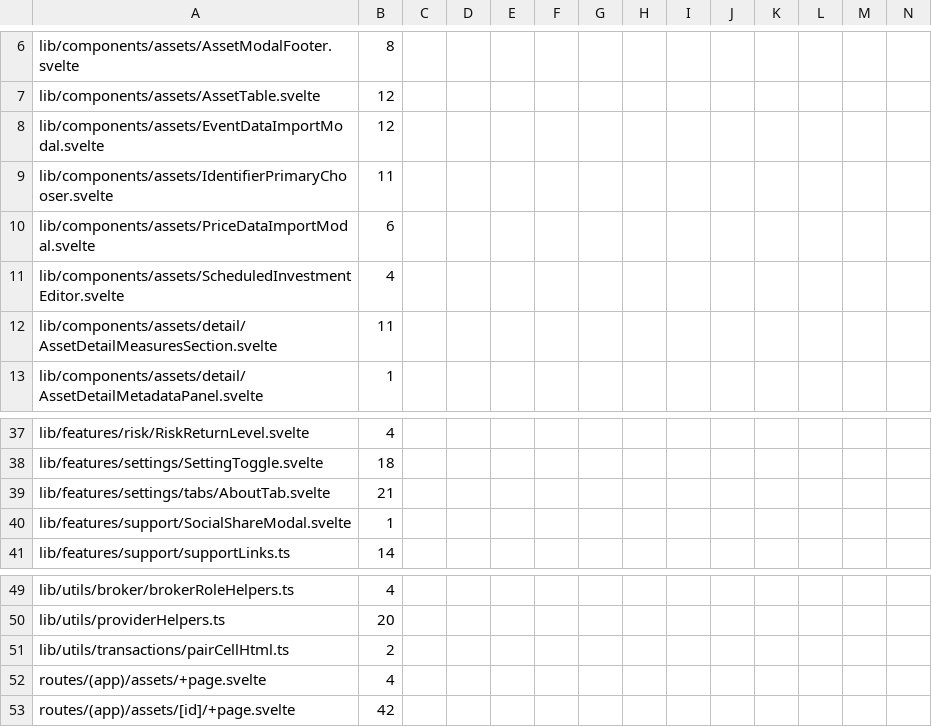
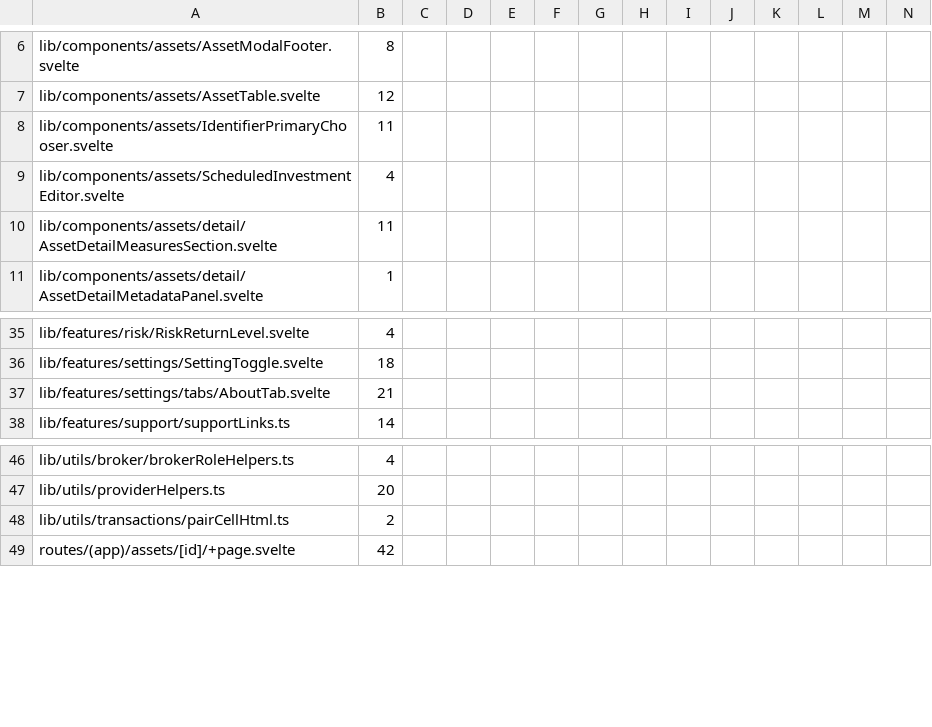
Before and after one commit to Librefolio/LibreFolio, a TSV file: frontend/src/themeRoles.baseline.tsv, drawn as a sheet; only a part is shown, gaps mark what is left out; rows hold the shown columns only; the diff names each change by its address in the sheet, - before the commit and + after, or states it on an @@ line.

Commit message:
refactor(theme): missing-role residues on closest roles
D-T27 night rule, 23 of the 27 missing-role classes: the <code>
chips of the asset import banners on bg-lf-neutral/50, the empty
asset list on the app accent (selected, link), SocialShareModal
without its dark-only ring offset. The amber FX empty state stays
(design-system open question 7). m1 697 -> 674.

```diff
--- a/frontend/src/themeRoles.baseline.tsv
+++ b/frontend/src/themeRoles.baseline.tsv
-row 8: lib/components/assets/EventDataImportModal.svelte | 12
-row 10: lib/components/assets/PriceDataImportModal.svelte | 6
-row 40: lib/features/support/SocialShareModal.svelte | 1
-row 52: routes/(app)/assets/+page.svelte | 4
```
Also changed, not shown: 6 other files.
